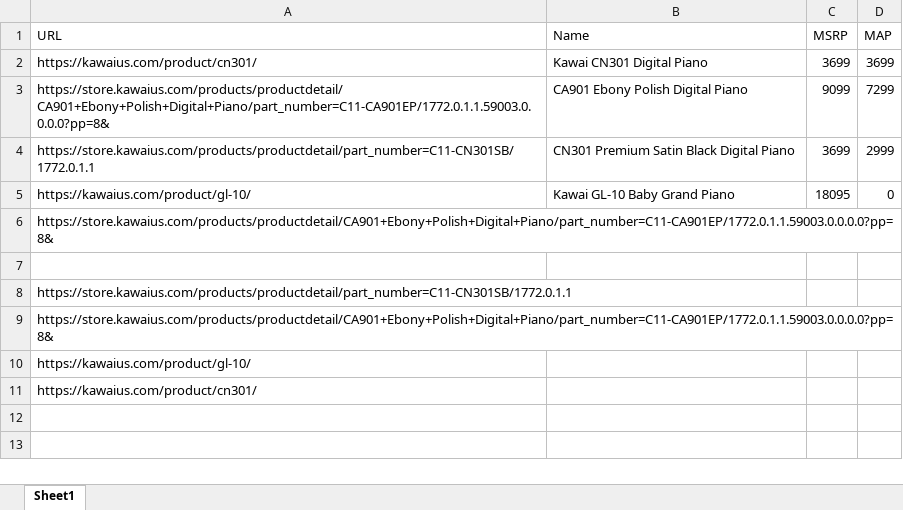
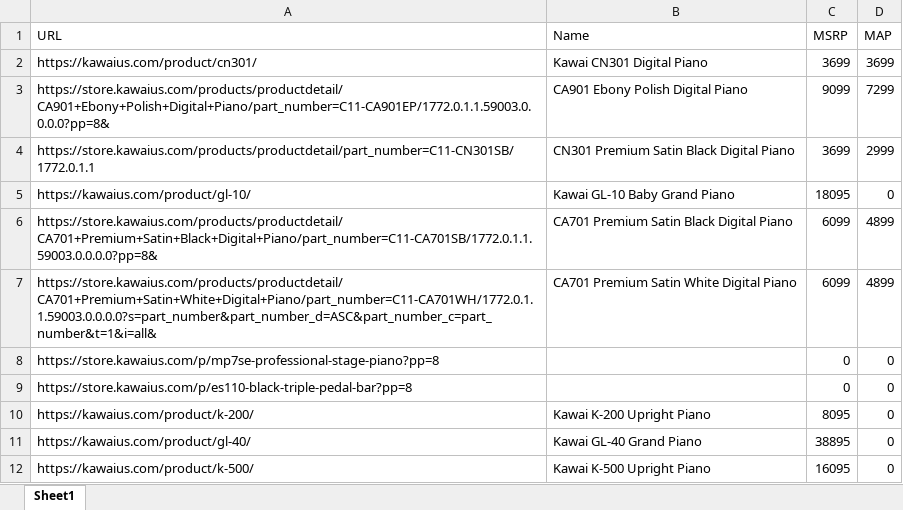
Before and after one commit to spectre256/kawai_scraper, an Excel workbook: data.xlsx, sheet Sheet1, drawn as a sheet; values as stored, in another font and other column widths than the file's, no borders; removed rows and columns are numbered as before the commit, all else as after; the diff names each change by its address in the sheet, - before the commit and + after, or states it on an @@ line.

Commit message:
Fix: clears sheet after save

```diff
--- a/data.xlsx (sheet Sheet1)
+++ b/data.xlsx (sheet Sheet1)
-row 6: https://store.kawaius.com/products/productdetail/CA901+Ebony+Polish+Digital+Piano/part_number=C11-CA901EP/1772.0.1.1.59003.0.0.0.0?pp=8&
-row 6: (empty)
+row 6: https://store.kawaius.com/products/productdetail/CA701+Premium+Satin+Black+Digital+Piano/part_number=C11-CA701SB/1772.0.1.1.59003.0.0.0.0?pp=8& | CA701 Premium Satin Black Digital Piano | 6099 | 4899
-row 8: https://store.kawaius.com/products/productdetail/part_number=C11-CN301SB/1772.0.1.1
-row 9: https://store.kawaius.com/products/productdetail/CA901+Ebony+Polish+Digital+Piano/part_number=C11-CA901EP/1772.0.1.1.59003.0.0.0.0?pp=8&
-row 10: https://kawaius.com/product/gl-10/
-row 11: https://kawaius.com/product/cn301/
+row 7: https://store.kawaius.com/products/productdetail/CA701+Premium+Satin+White+Digital+Piano/part_number=C11-CA701WH/1772.0.1.1.59003.0.0.0.0?s=part_number&part_number_d=ASC&part_number_c=part_number&t=1&i=all& | CA701 Premium Satin White Digital Piano | 6099 | 4899
+row 8: https://store.kawaius.com/p/mp7se-professional-stage-piano?pp=8 |  | 0 | 0
+row 9: https://store.kawaius.com/p/es110-black-triple-pedal-bar?pp=8 |  | 0 | 0
+row 10: https://kawaius.com/product/k-200/ | Kawai K-200 Upright Piano | 8095 | 0
+row 11: https://kawaius.com/product/gl-40/ | Kawai GL-40 Grand Piano | 38895 | 0
+row 12: https://kawaius.com/product/k-500/ | Kawai K-500 Upright Piano | 16095 | 0
```
Also changed, not shown: 1 other file.
